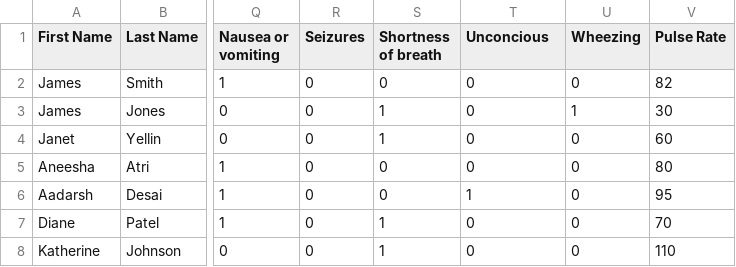
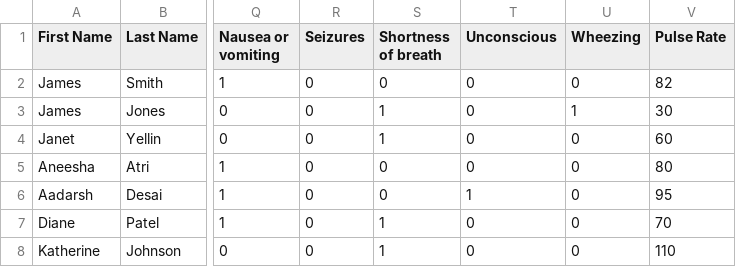
Before and after one commit to savpatpanda/triage, a CSV file: inpatient_data.csv, drawn as a sheet; only a part is shown, gaps mark what is left out; the diff names each change by its address in the sheet, - before the commit and + after, or states it on an @@ line.

Commit message:
lol

```diff
--- a/inpatient_data.csv
+++ b/inpatient_data.csv
-T1: Unconcious
+T1: Unconscious
```
